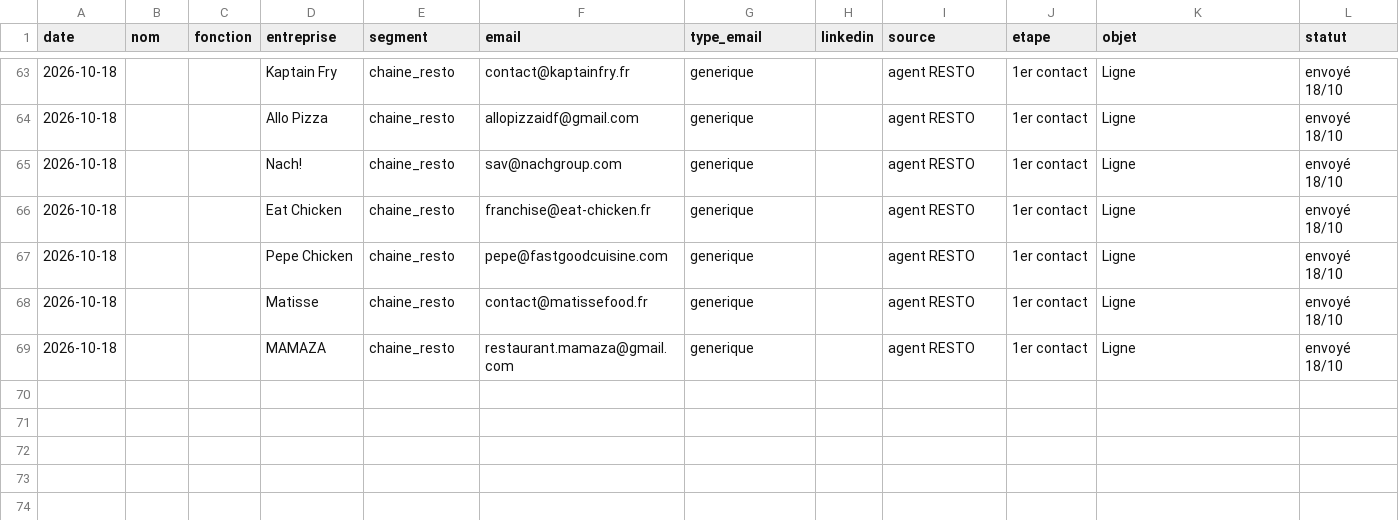
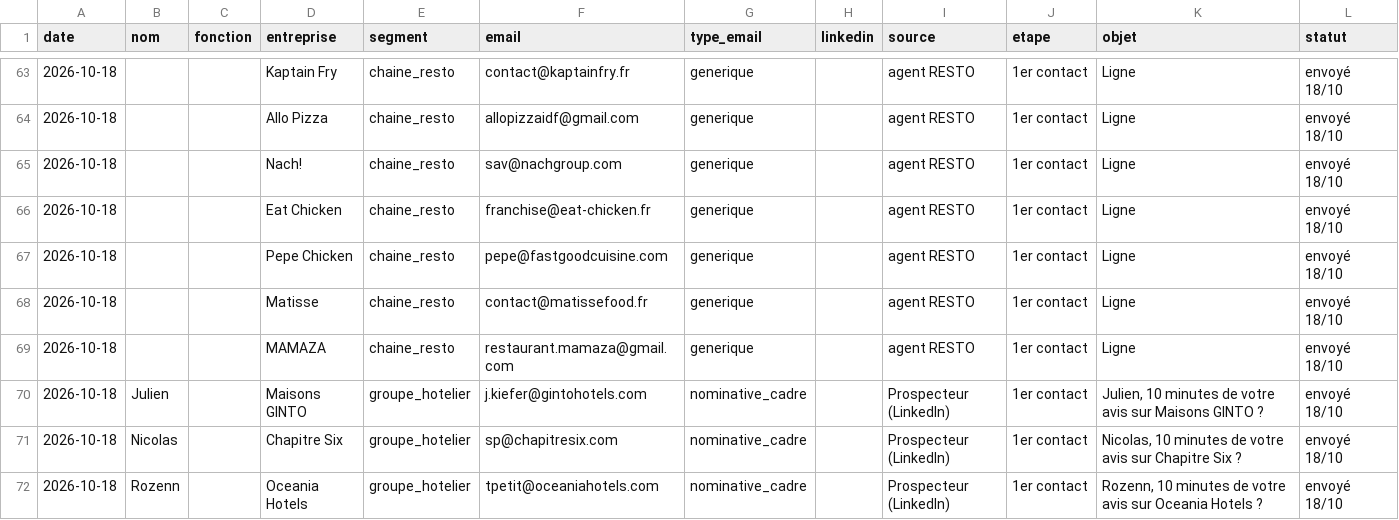
Before and after one commit to sofiane-agencybinari/reception-ai, a CSV file: prospection/suivi.csv, drawn as a sheet; only a part is shown, gaps mark what is left out; the diff names each change by its address in the sheet, - before the commit and + after, or states it on an @@ line.

```diff
--- a/prospection/suivi.csv
+++ b/prospection/suivi.csv
+row 70: 2026-10-18 | Julien |  | Maisons GINTO | groupe_hotelier | j.kiefer@gintohotels.com | nominative_cadre |  | Prospecteur (LinkedIn) | 1er contact | Julien, 10 minutes de votre avis sur Maisons GINTO ? | envoyé 18/10
+row 71: 2026-10-18 | Nicolas |  | Chapitre Six | groupe_hotelier | sp@chapitresix.com | nominative_cadre |  | Prospecteur (LinkedIn) | 1er contact | Nicolas, 10 minutes de votre avis sur Chapitre Six ? | envoyé 18/10
+row 72: 2026-10-18 | Rozenn |  | Oceania Hotels | groupe_hotelier | tpetit@oceaniahotels.com | nominative_cadre |  | Prospecteur (LinkedIn) | 1er contact | Rozenn, 10 minutes de votre avis sur Oceania Hotels ? | envoyé 18/10
```
